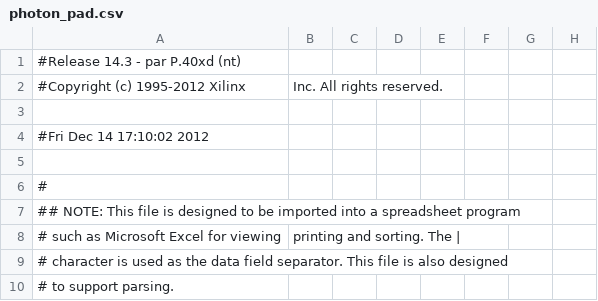
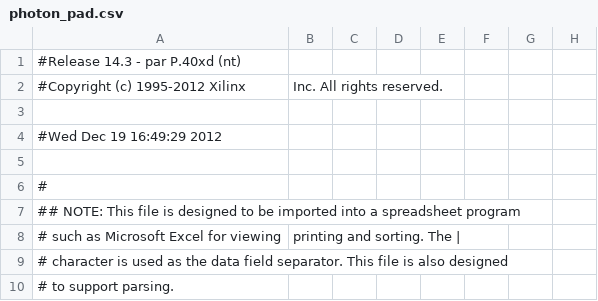
Before and after one commit to HaeffnerLab/HaeffnerLabLattice, a CSV file: FPGA_firmware/Pulser_w_line_triggering_2012_12_14/photon/photon_pad.csv, drawn as a sheet; only a part is shown; the diff names each change by its address in the sheet, - before the commit and + after, or states it on an @@ line.

Commit message:
update line triggering FPGA firmware

```diff
--- a/FPGA_firmware/Pulser_w_line_triggering_2012_12_14/photon/photon_pad.csv
+++ b/FPGA_firmware/Pulser_w_line_triggering_2012_12_14/photon/photon_pad.csv
-A4: #Fri Dec 14 17:10:02 2012
+A4: #Wed Dec 19 16:49:29 2012
```
Also changed, not shown: 45 other files.
